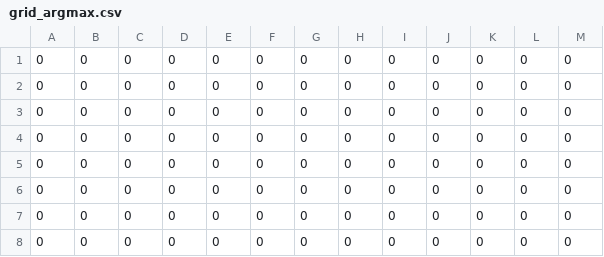
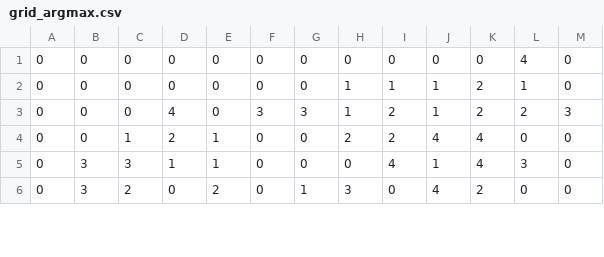
Before and after one commit to jiahaoxu14/FeatureWind, a CSV file: grid_argmax.csv, drawn as a sheet; only a part is shown; the diff covers the shown part only.

```diff
--- a/grid_argmax.csv
+++ b/grid_argmax.csv
@@ -1,8 +1,6 @@
-0,0,0,0,0,0,0,0,0,0,0,0,0
-0,0,0,0,0,0,0,0,0,0,0,0,0
-0,0,0,0,0,0,0,0,0,0,0,0,0
-0,0,0,0,0,0,0,0,0,0,0,0,0
-0,0,0,0,0,0,0,0,0,0,0,0,0
-0,0,0,0,0,0,0,0,0,0,0,0,0
-0,0,0,0,0,0,0,0,0,0,0,0,0
-0,0,0,0,0,0,0,0,0,0,0,0,0
+0,0,0,0,0,0,0,0,0,0,0,4,0
+0,0,0,0,0,0,0,1,1,1,2,1,0
+0,0,0,4,0,3,3,1,2,1,2,2,3
+0,0,1,2,1,0,0,2,2,4,4,0,0
+0,3,3,1,1,0,0,0,4,1,4,3,0
+0,3,2,0,2,0,1,3,0,4,2,0,0
```
Also changed, not shown: 3 added rows, 1 removed row and 19 edited cells elsewhere in this file, grid_argmax_local.csv, 6 other files.
